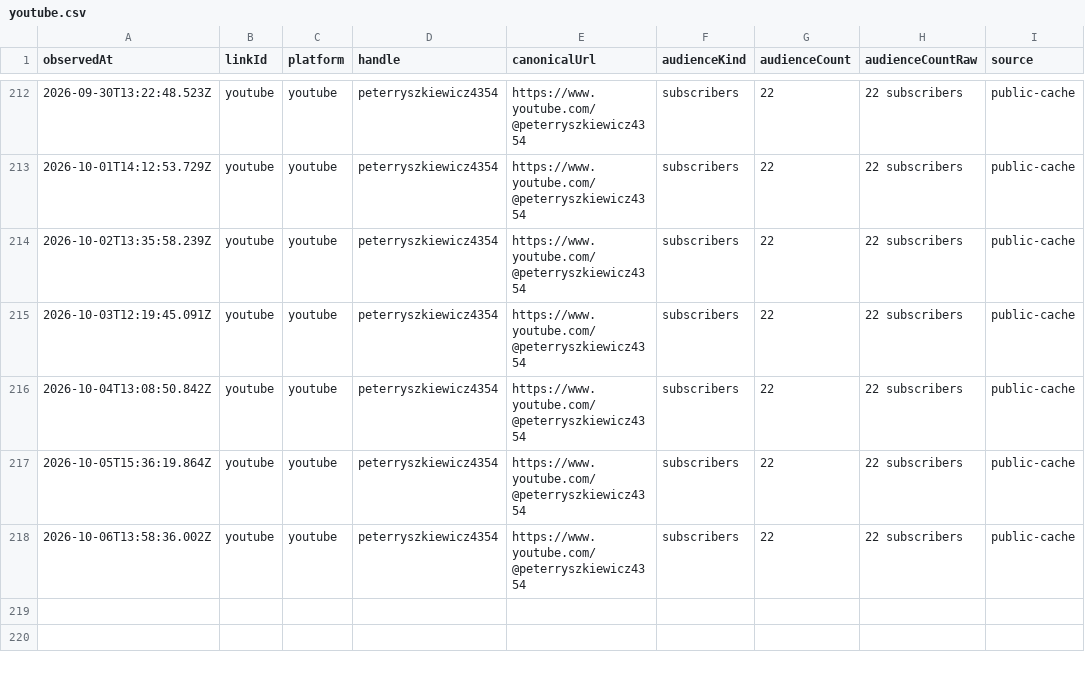
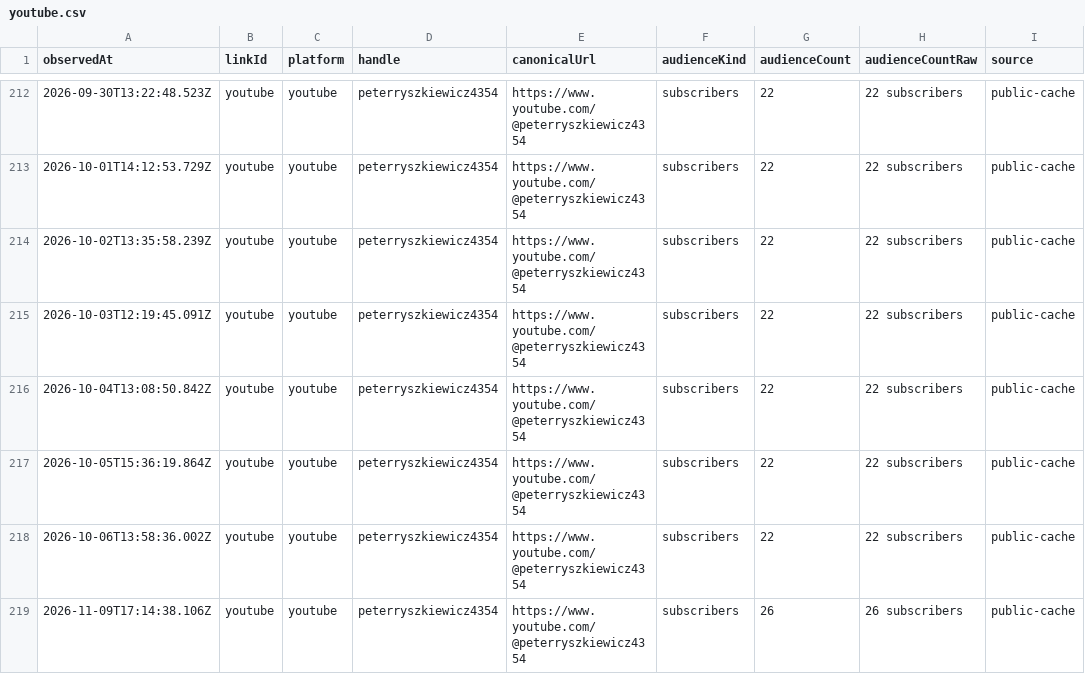
Before and after one commit to pRizz/open-links, a CSV file: public/history/followers/youtube.csv, drawn as a sheet; only a part is shown, gaps mark what is left out.

```diff
--- a/public/history/followers/youtube.csv
+++ b/public/history/followers/youtube.csv
@@ -218 +218,2 @@ observedAt,linkId,platform,handle,canonicalUrl,audienceKind,audienceCount,audien
 2026-10-06T13:58:36.002Z,youtube,youtube,peterryszkiewicz4354,https://www.youtube.com/@peterryszkiewicz4354,subscribers,22,22 subscribers,public-cache
+2026-11-09T17:14:38.106Z,youtube,youtube,peterryszkiewicz4354,https://www.youtube.com/@peterryszkiewicz4354,subscribers,26,26 subscribers,public-cache
```
Also changed, not shown: public/history/followers/github.csv, public/history/followers/medium.csv, 8 other files.
